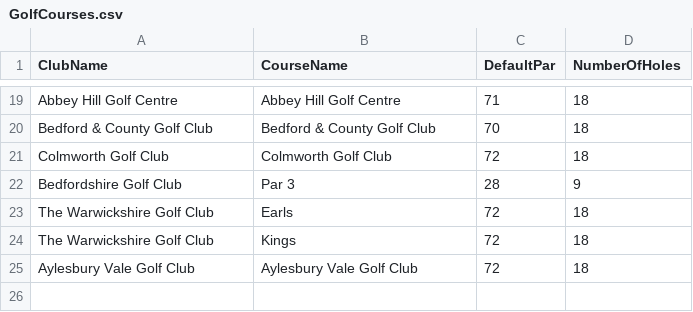
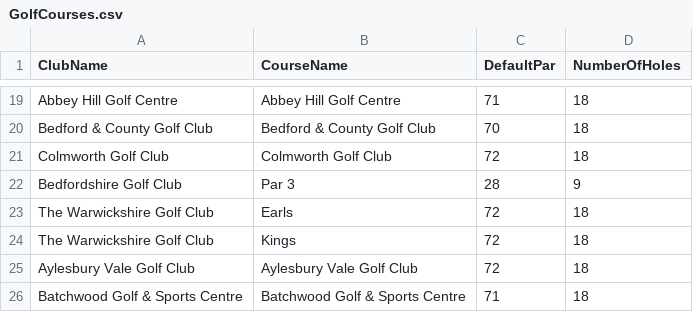
Before and after one commit to blumunki/GolfTrackerApp, a CSV file: GolfTrackerApp.Web/Data/GolfCourses.csv, drawn as a sheet; only a part is shown, gaps mark what is left out; the diff names each change by its address in the sheet, - before the commit and + after, or states it on an @@ line.

```diff
--- a/GolfTrackerApp.Web/Data/GolfCourses.csv
+++ b/GolfTrackerApp.Web/Data/GolfCourses.csv
+row 26: Batchwood Golf & Sports Centre | Batchwood Golf & Sports Centre | 71 | 18
```
Also changed, not shown: GolfTrackerApp.Web/Data/GolfClubs.csv, GolfTrackerApp.Web/Data/Holes.csv, 1 other file.
